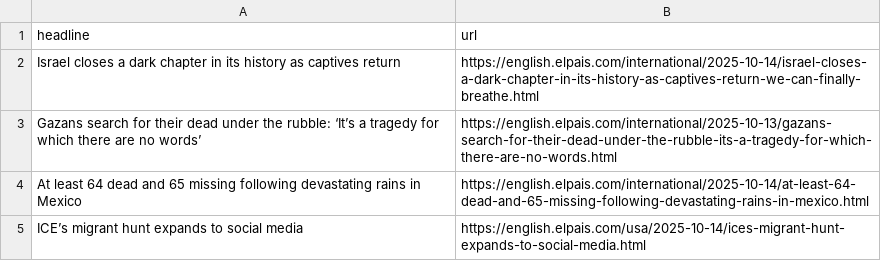
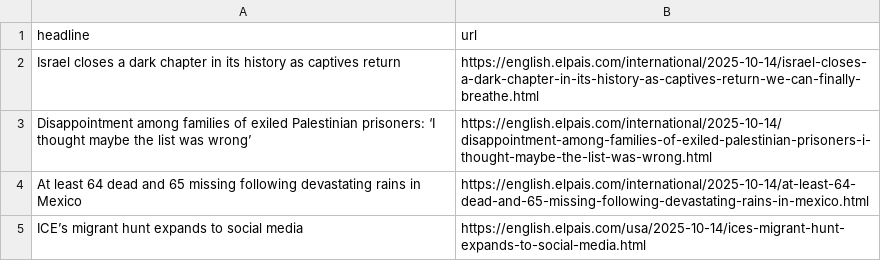
Before and after one commit to dafnikaravola/soma-s-autoscrapper, a CSV file: headlines.csv, drawn as a sheet; only a part is shown.

```diff
--- a/headlines.csv
+++ b/headlines.csv
@@ -2,3 +2,3 @@ headline,url
 Israel closes a dark chapter in its history as captives return,https://english.elpais.com/international/2025-10-14/israel-closes-a-dark-chapter-in-its-history-as-captives-return-we-can-finally-breathe.html
-Gazans search for their dead under the rubble: ‘It’s a tragedy for which there are no words’,https://english.elpais.com/international/2025-10-13/gazans-search-for-their-dead-under-the-rubble-its-a-tragedy-for-which-there-are-no-words.html
+Disappointment among families of exiled Palestinian prisoners: ‘I thought maybe the list was wrong’ ,https://english.elpais.com/international/2025-10-14/disappointment-among-families-of-exiled-palestinian-prisoners-i-thought-maybe-the-list-was-wrong.html
 At least 64 dead and 65 missing following devastating rains in Mexico,https://english.elpais.com/international/2025-10-14/at-least-64-dead-and-65-missing-following-devastating-rains-in-mexico.html
```
